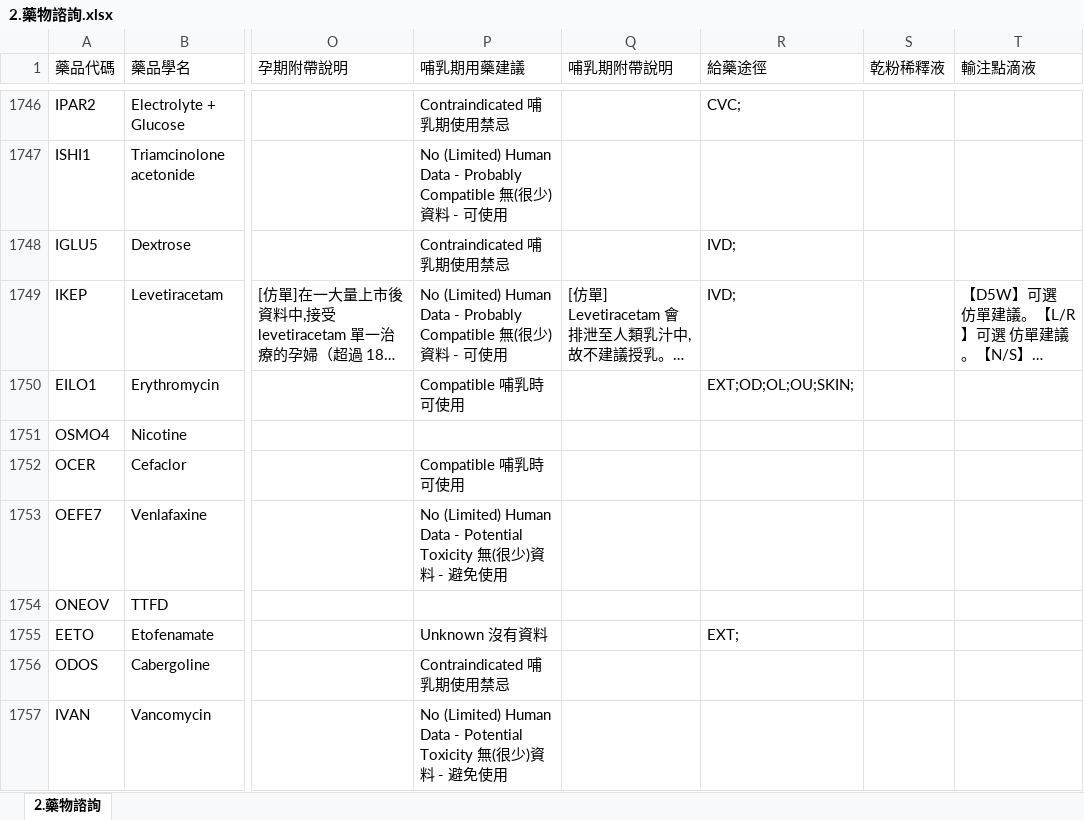
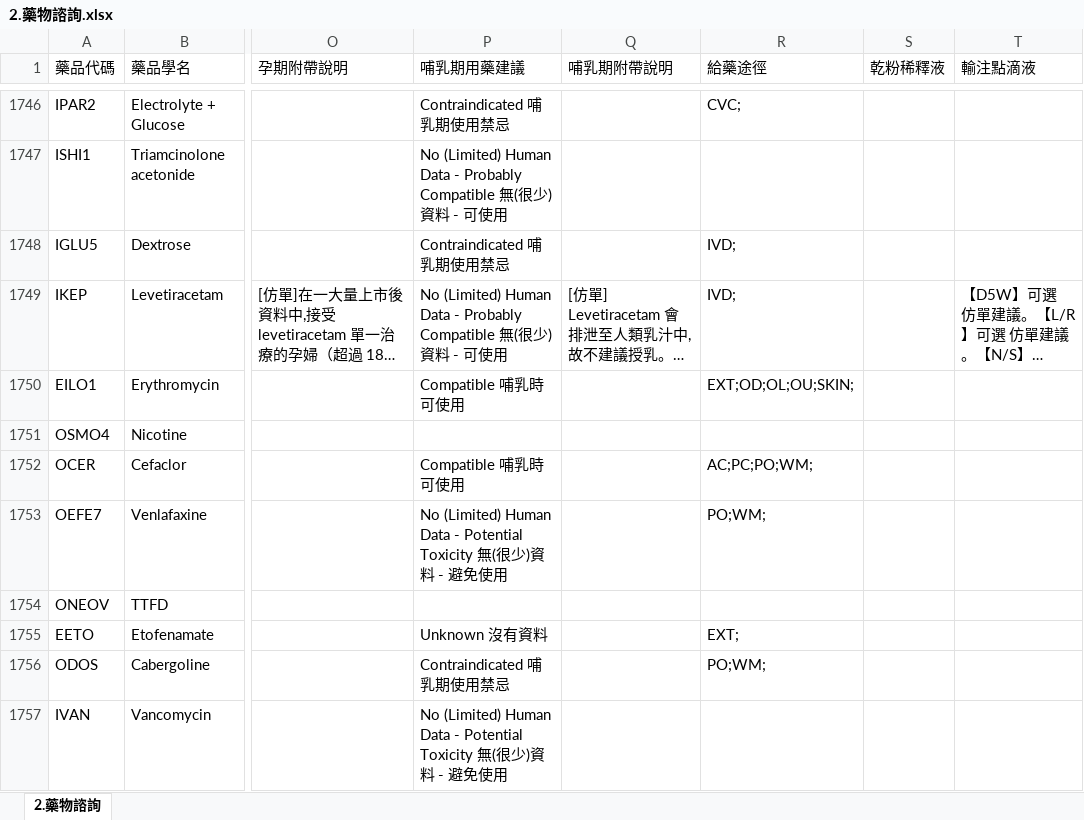
Before and after one commit to shin13/formulary-gitbook, an Excel workbook: 2.藥物諮詢.xlsx, sheet 2.藥物諮詢, drawn as a sheet; only a part is shown, gaps mark what is left out; long unchanged cells end in …; values as stored, in another font and other column widths than the file's, no borders; the diff covers the shown part only; the diff names each change by its address in the sheet, - before the commit and + after, or states it on an @@ line.

```diff
--- a/2.藥物諮詢.xlsx (sheet 2.藥物諮詢)
+++ b/2.藥物諮詢.xlsx (sheet 2.藥物諮詢)
-R1752 (給藥途徑): (empty)
+R1752 (給藥途徑): AC;PC;PO;WM;
-R1753 (給藥途徑): (empty)
+R1753 (給藥途徑): PO;WM;
-R1756 (給藥途徑): (empty)
+R1756 (給藥途徑): PO;WM;
```
Also changed, not shown: 3 added rows and 215 edited cells elsewhere in this sheet, formulary.xlsx, formulary2.xlsx, 35 other files.
